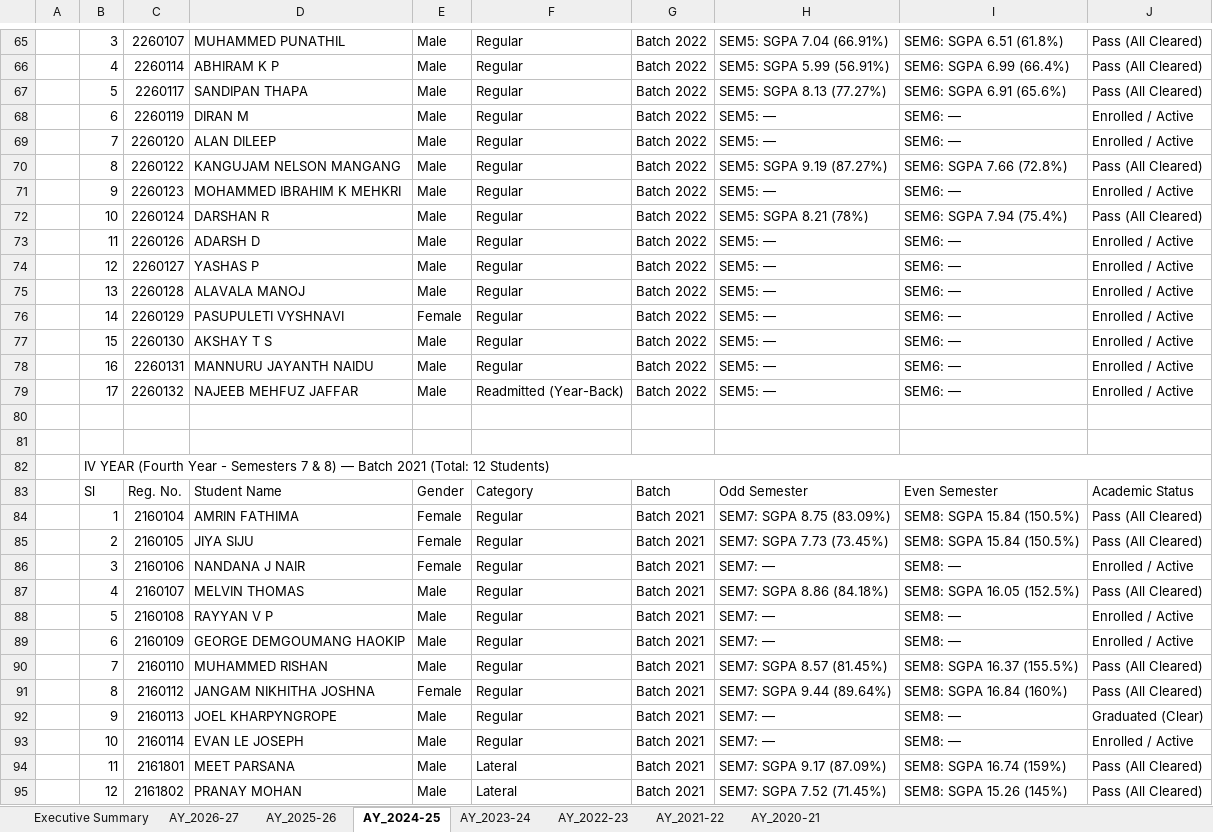
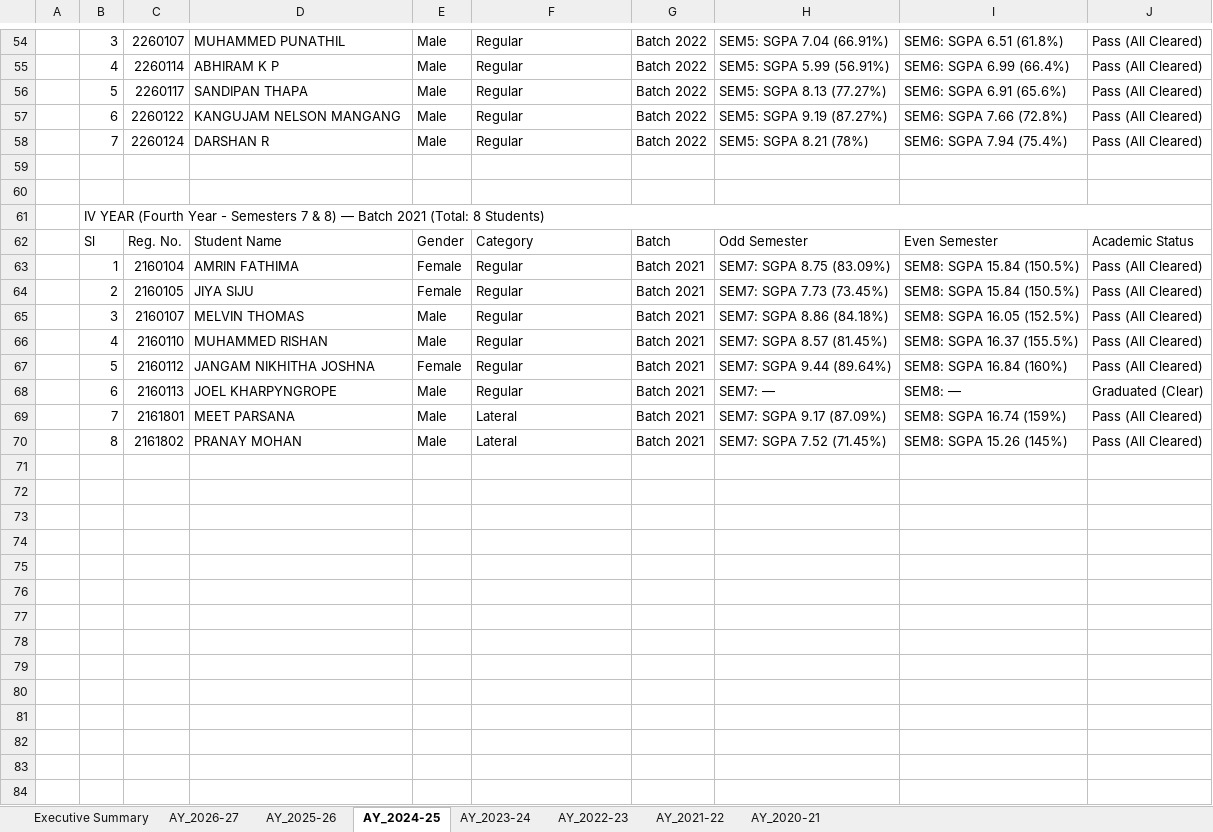
Before and after one commit to PradhanArpan/NBA_StudentProgression, an Excel workbook: public/Civil_Engineering_Academic_Year_Student_Lists_2020_to_2027.xlsx, sheet AY_2024-25, drawn as a sheet; only a part is shown, gaps mark what is left out; values as stored, in another font and other column widths than the file's, no cell formats; removed rows and columns are numbered as before the commit, all else as after; the diff covers the shown part only; the diff names each change by its address in the sheet, - before the commit and + after, or states it on an @@ line.

Commit message:
fix: Exclude discontinued students from subsequent study years in AY rosters (e.g. Nandana J Nair from Y3/Y4)

```diff
--- a/public/Civil_Engineering_Academic_Year_Student_Lists_2020_to_2027.xlsx (sheet AY_2024-25)
+++ b/public/Civil_Engineering_Academic_Year_Student_Lists_2020_to_2027.xlsx (sheet AY_2024-25)
-row 68:  | 6 | 2260119 | DIRAN M | Male | Regular | Batch 2022 | SEM5: — | SEM6: — | Enrolled / Active
-row 69:  | 7 | 2260120 | ALAN DILEEP | Male | Regular | Batch 2022 | SEM5: — | SEM6: — | Enrolled / Active
-B57: 8
+B57: 6
-row 71:  | 9 | 2260123 | MOHAMMED IBRAHIM K MEHKRI | Male | Regular | Batch 2022 | SEM5: — | SEM6: — | Enrolled / Active
-B58: 10
+B58: 7
-row 73:  | 11 | 2260126 | ADARSH D | Male | Regular | Batch 2022 | SEM5: — | SEM6: — | Enrolled / Active
-row 74:  | 12 | 2260127 | YASHAS P | Male | Regular | Batch 2022 | SEM5: — | SEM6: — | Enrolled / Active
-row 75:  | 13 | 2260128 | ALAVALA MANOJ | Male | Regular | Batch 2022 | SEM5: — | SEM6: — | Enrolled / Active
-row 76:  | 14 | 2260129 | PASUPULETI VYSHNAVI | Female | Regular | Batch 2022 | SEM5: — | SEM6: — | Enrolled / Active
-row 77:  | 15 | 2260130 | AKSHAY T S | Male | Regular | Batch 2022 | SEM5: — | SEM6: — | Enrolled / Active
-row 78:  | 16 | 2260131 | MANNURU JAYANTH NAIDU | Male | Regular | Batch 2022 | SEM5: — | SEM6: — | Enrolled / Active
-row 79:  | 17 | 2260132 | NAJEEB MEHFUZ JAFFAR | Male | Readmitted (Year-Back) | Batch 2022 | SEM5: — | SEM6: — | Enrolled / Active
-B61: …2021 (Total: 12 Students)
+B61: …2021 (Total: 8 Students)
-row 86:  | 3 | 2160106 | NANDANA J NAIR | Female | Regular | Batch 2021 | SEM7: — | SEM8: — | Enrolled / Active
-B65: 4
+B65: 3
-row 88:  | 5 | 2160108 | RAYYAN V P | Male | Regular | Batch 2021 | SEM7: — | SEM8: — | Enrolled / Active
-row 89:  | 6 | 2160109 | GEORGE DEMGOUMANG HAOKIP | Male | Regular | Batch 2021 | SEM7: — | SEM8: — | Enrolled / Active
-B66: 7
+B66: 4
-B67: 8
+B67: 5
-B68: 9
+B68: 6
-row 93:  | 10 | 2160114 | EVAN LE JOSEPH | Male | Regular | Batch 2021 | SEM7: — | SEM8: — | Enrolled / Active
-B69: 11
+B69: 7
-B70: 12
+B70: 8
```
Also changed, not shown: 11 removed rows and 35 edited cells elsewhere in this sheet, sheet AY_2025-26, sheet AY_2026-27, sheet AY_2023-24, sheet AY_2022-23, sheet AY_2021-22, sheet Executive Summary, 1 more sheet, cell formats, Civil_Engineering_Academic_Year_Student_Lists_2020_to_2027.xlsx, 1 other file.
